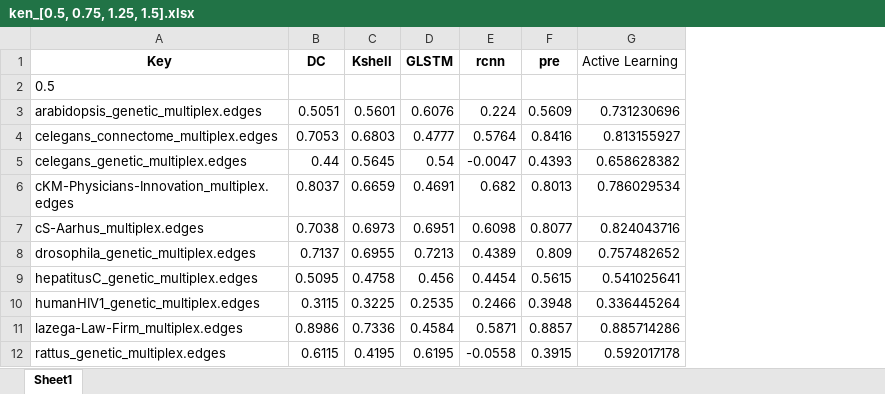
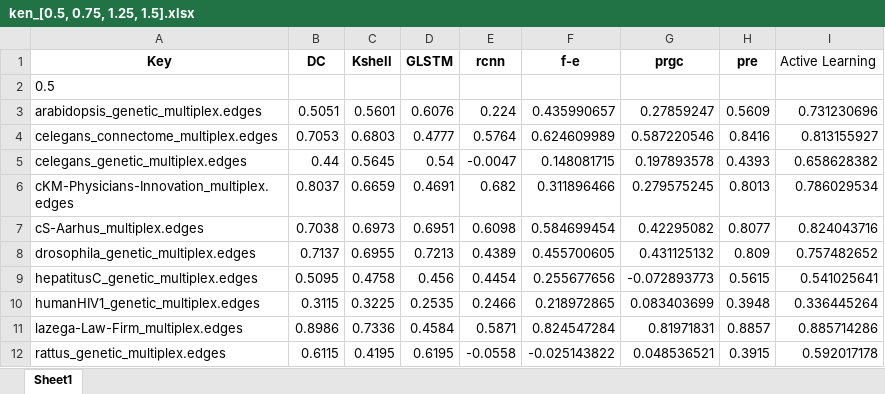
Before and after one commit to woshilijiaxun/ALGE, an Excel workbook: ken_[0.5, 0.75, 1.25, 1.5].xlsx, sheet Sheet1, drawn as a sheet; only a part is shown; values as stored, in another font and other column widths than the file's, no borders; the diff names each change by its address in the sheet, - before the commit and + after, or states it on an @@ line.

```diff
--- a/ken_[0.5, 0.75, 1.25, 1.5].xlsx (sheet Sheet1)
+++ b/ken_[0.5, 0.75, 1.25, 1.5].xlsx (sheet Sheet1)
+column F (f-e), rows 3-12: 0.435990657 | 0.624609989 | 0.148081715 | 0.311896466 | 0.584699454 | 0.455700605 | 0.255677656 | 0.218972865 | 0.824547284 | -0.025143822
+column G (prgc), rows 3-12: 0.27859247 | 0.587220546 | 0.197893578 | 0.279575245 | 0.42295082 | 0.431125132 | -0.072893773 | 0.083403699 | 0.81971831 | 0.048536521
```
Also changed, not shown: 4 other files.
